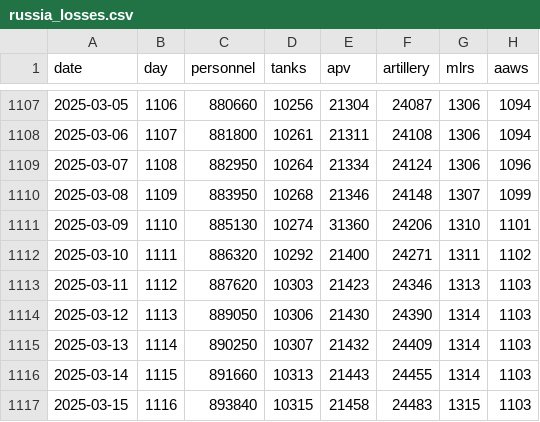
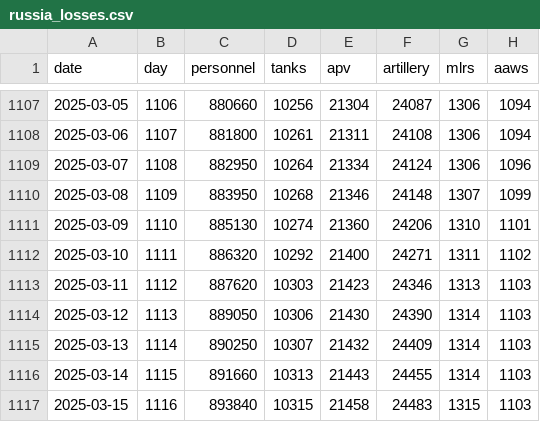
Before and after one commit to romansverdan/russian-Losses-in-Ukraine, a CSV file: data/russia_losses.csv, drawn as a sheet; only a part is shown, gaps mark what is left out; the diff names each change by its address in the sheet, - before the commit and + after, or states it on an @@ line.

Commit message:
typo fix

```diff
--- a/data/russia_losses.csv
+++ b/data/russia_losses.csv
-E1111 (apv): 31360
+E1111 (apv): 21360
```
